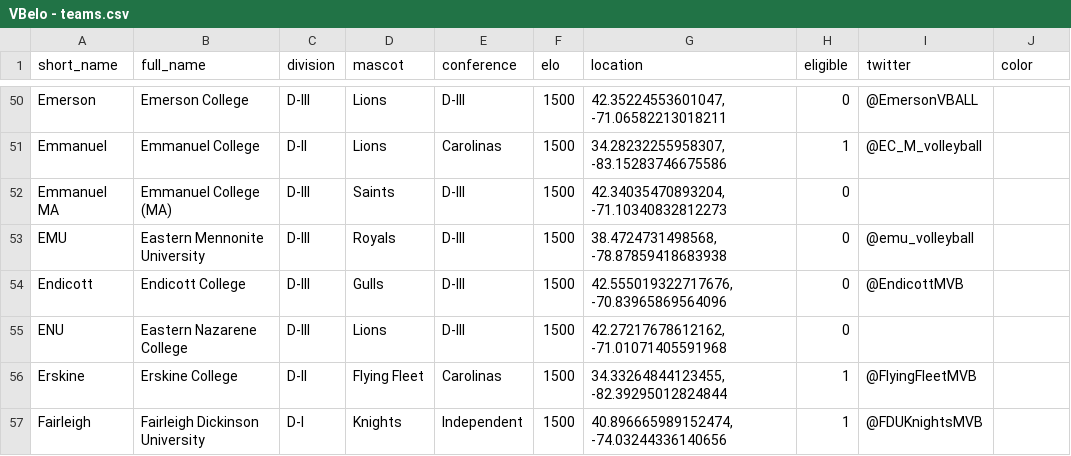
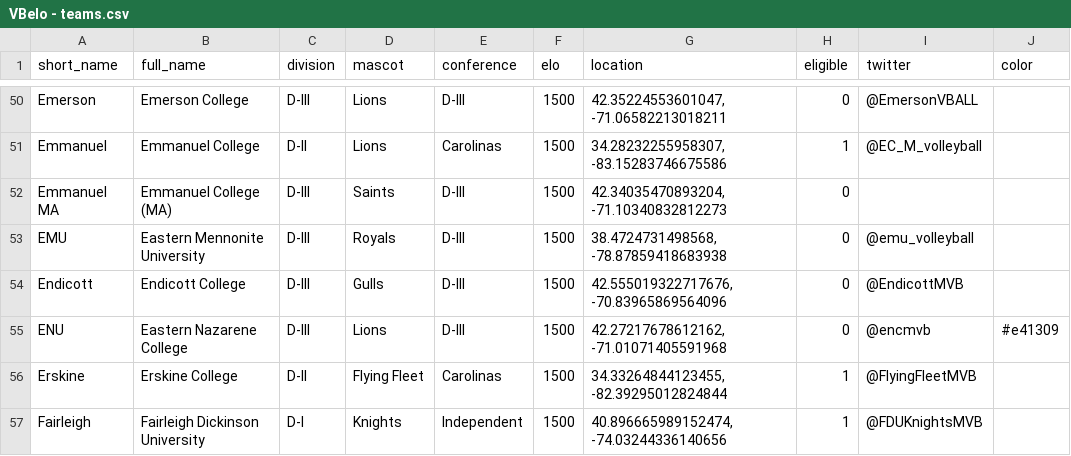
Before and after one commit to tjbreshears/VBelo, a CSV file: inputs/VBelo - teams.csv, drawn as a sheet; only a part is shown, gaps mark what is left out.

```diff
--- a/inputs/VBelo - teams.csv
+++ b/inputs/VBelo - teams.csv
@@ -54,3 +54,3 @@ EMU,Eastern Mennonite University,D-III,Royals,D-III,1500,"38.4724731498568, -78.
 Endicott,Endicott College,D-III,Gulls,D-III,1500,"42.555019322717676, -70.83965869564096",0,@EndicottMVB,
-ENU,Eastern Nazarene College,D-III,Lions,D-III,1500,"42.27217678612162, -71.01071405591968",0,,
+ENU,Eastern Nazarene College,D-III,Lions,D-III,1500,"42.27217678612162, -71.01071405591968",0,@encmvb,#e41309
 Erskine,Erskine College,D-II,Flying Fleet,Carolinas,1500,"34.33264844123455, -82.39295012824844",1,@FlyingFleetMVB,
```
Also changed, not shown: inputs/VBelo - games.csv, outputs/teams_output.csv, 4 other files.
